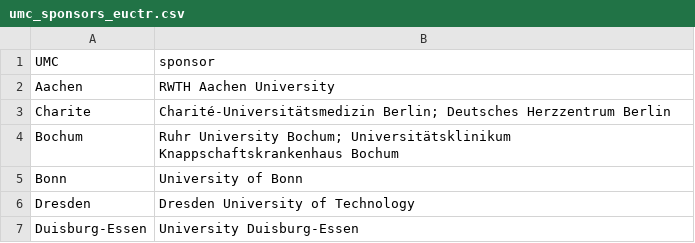
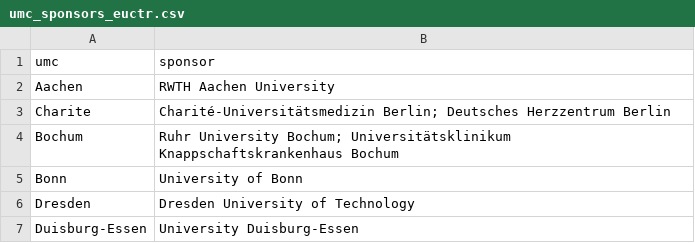
Before and after one commit to quest-bih/ctt-umc-update, a CSV file: data/umc_search_terms/umc_sponsors_euctr.csv, drawn as a sheet; only a part is shown.

```diff
--- a/data/umc_search_terms/umc_sponsors_euctr.csv
+++ b/data/umc_search_terms/umc_sponsors_euctr.csv
@@ -1,2 +1,2 @@
-UMC;sponsor
+umc;sponsor
 Aachen;RWTH Aachen University
```
Also changed, not shown: 2 other files.
